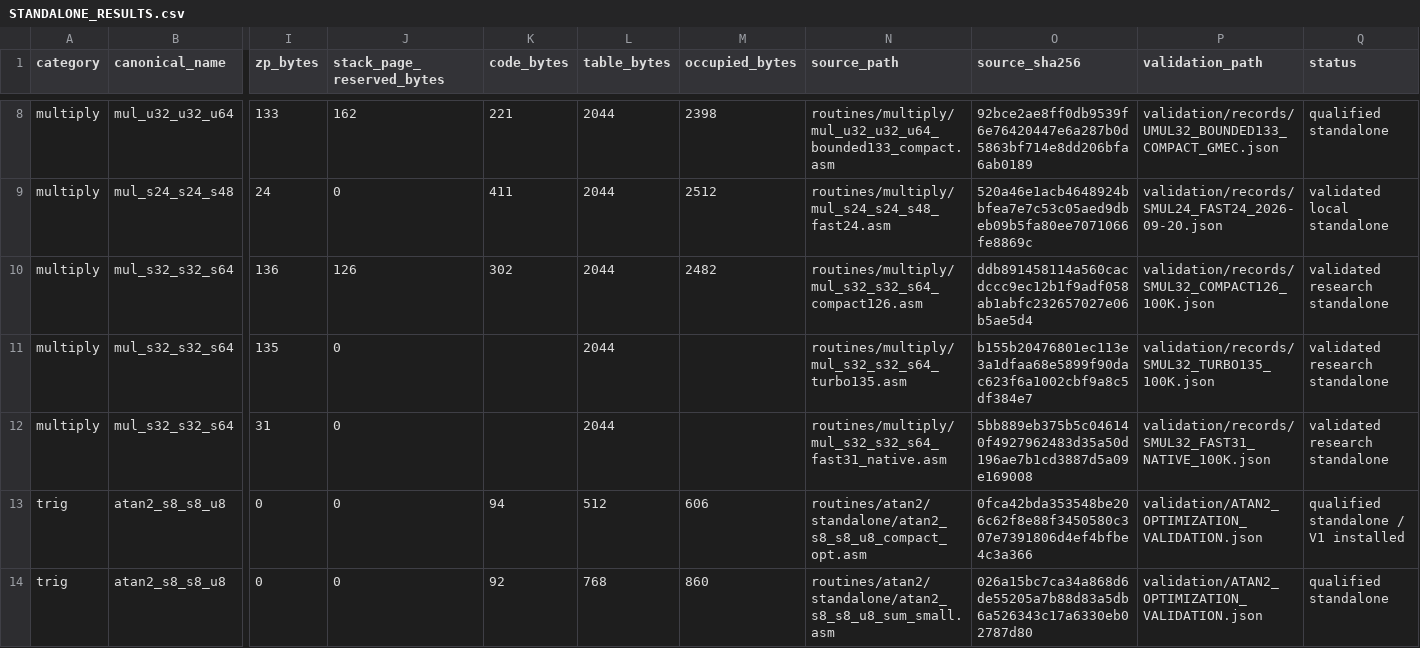
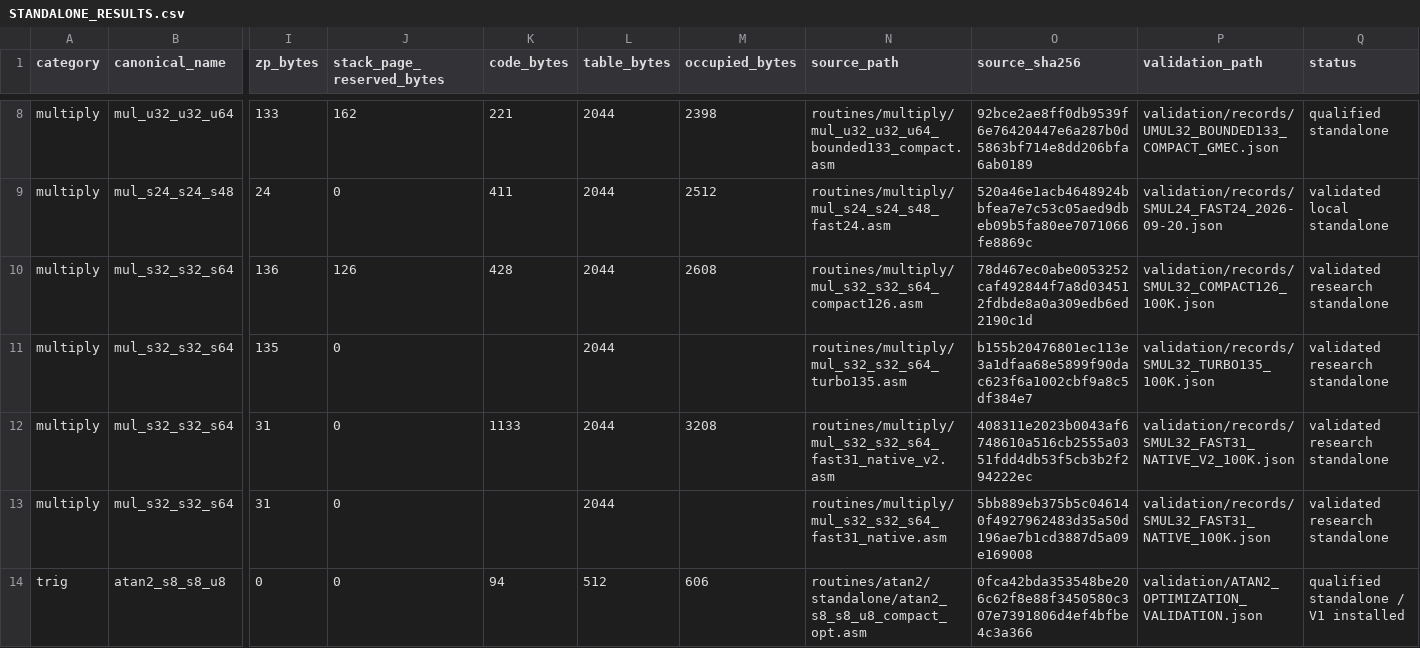
Before and after one commit to floppyrom/C64-Math-Library, a CSV file: benchmarks/STANDALONE_RESULTS.csv, drawn as a sheet; only a part is shown, gaps mark what is left out; the shorter side is filled out with more unchanged rows; rows hold the shown columns only; the diff names each change by its address in the sheet, - before the commit and + after, or states it on an @@ line.

Commit message:
Update SMUL32 standalone records

```diff
--- a/benchmarks/STANDALONE_RESULTS.csv
+++ b/benchmarks/STANDALONE_RESULTS.csv
-K10 (code_bytes): 302
+K10 (code_bytes): 428
-M10 (occupied_bytes): 2482
+M10 (occupied_bytes): 2608
-O10 (source_sha256): ddb891458114a560cacdccc9ec12b1f9adf058ab1abfc232657027e06b5ae5d4
+O10 (source_sha256): 78d467ec0abe0053252caf492844f7a8d034512fdbde8a0a309edb6ed2190c1d
+row 12: multiply | mul_s32_s32_s64 | 31 | 0 | 1133 | 2044 | 3208 | routines/multiply/mul_s32_s32_s64_fast31_native_v2.asm | 408311e2023b0043af6748610a516cb2555a0351fdd4db53f5cb3b2f294222ec | validation/records/SMUL32_FAST31_NATIVE_V2_100K.json | validated research standalone
```
